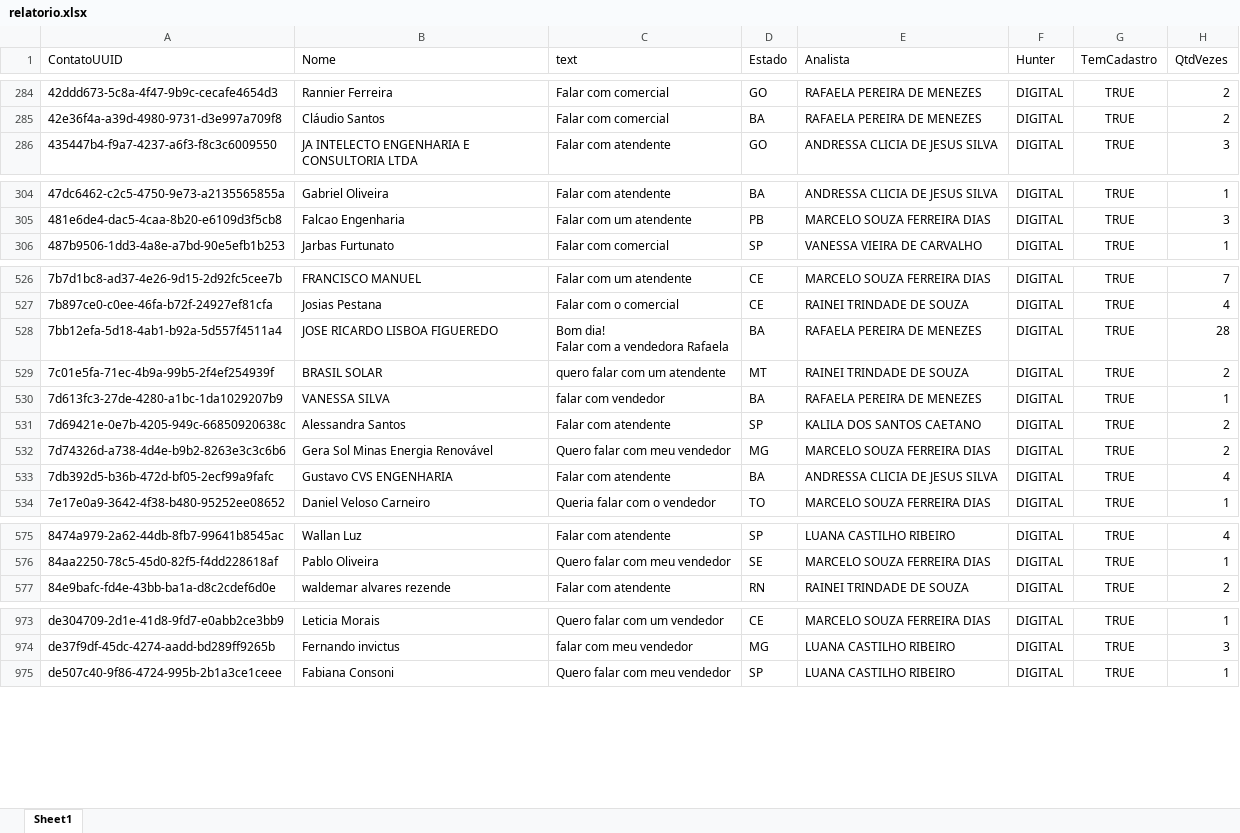
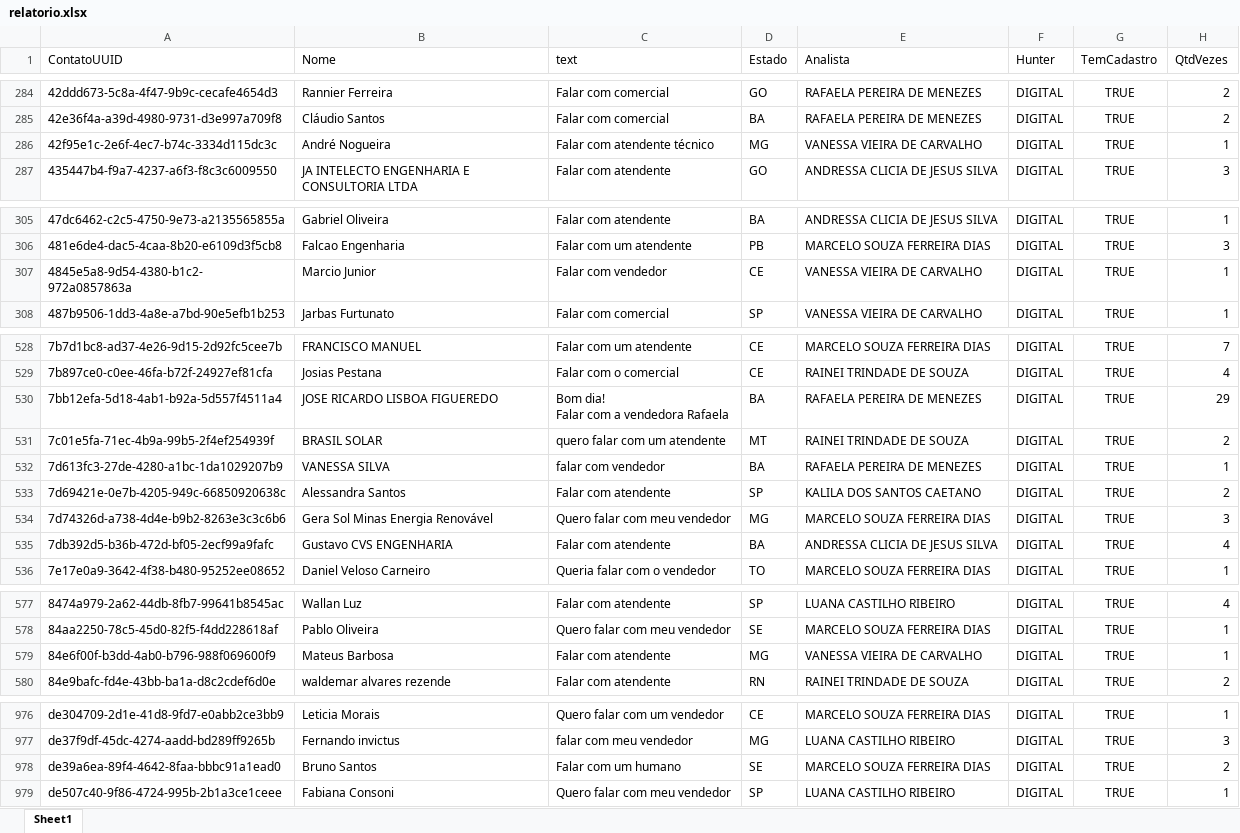
Before and after one commit to Marketing-Amara/weni-relatorio, an Excel workbook: output/relatorio.xlsx, sheet Sheet1, drawn as a sheet; only a part is shown, gaps mark what is left out; values as stored, in another font and other column widths than the file's, no borders; addresses are those after the commit; the diff covers the shown part only; the diff names each change by its address in the sheet, - before the commit and + after, or states it on an @@ line.

```diff
--- a/output/relatorio.xlsx (sheet Sheet1)
+++ b/output/relatorio.xlsx (sheet Sheet1)
+row 286: 42f95e1c-2e6f-4ec7-b74c-3334d115dc3c | André Nogueira | Falar com atendente técnico | MG | VANESSA VIEIRA DE CARVALHO | DIGITAL | TRUE | 1
+row 307: 4845e5a8-9d54-4380-b1c2-972a0857863a | Marcio Junior | Falar com vendedor | CE | VANESSA VIEIRA DE CARVALHO | DIGITAL | TRUE | 1
-H530 (QtdVezes): 28
+H530 (QtdVezes): 29
-H534 (QtdVezes): 2
+H534 (QtdVezes): 3
+row 579: 84e6f00f-b3dd-4ab0-b796-988f069600f9 | Mateus Barbosa | Falar com atendente | MG | VANESSA VIEIRA DE CARVALHO | DIGITAL | TRUE | 1
+row 978: de39a6ea-89f4-4642-8faa-bbbc91a1ead0 | Bruno Santos | Falar com um humano | SE | MARCELO SOUZA FERREIRA DIAS | DIGITAL | TRUE | 2
```
Also changed, not shown: 8 edited cells elsewhere in this sheet.
